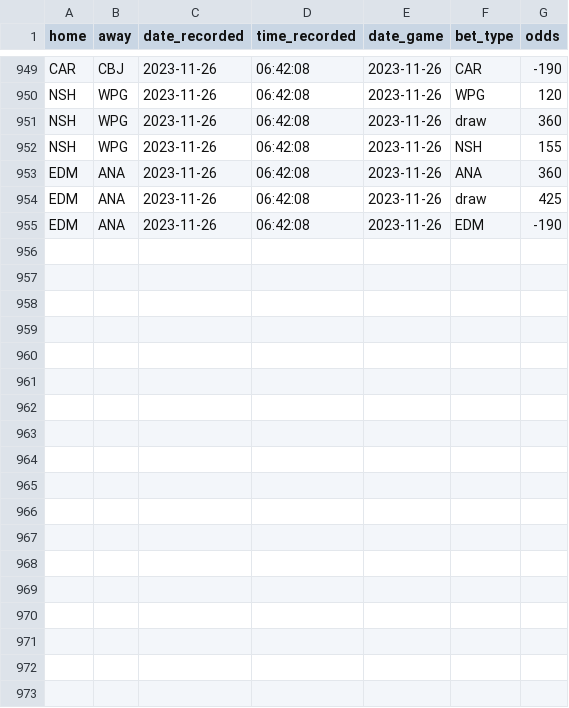
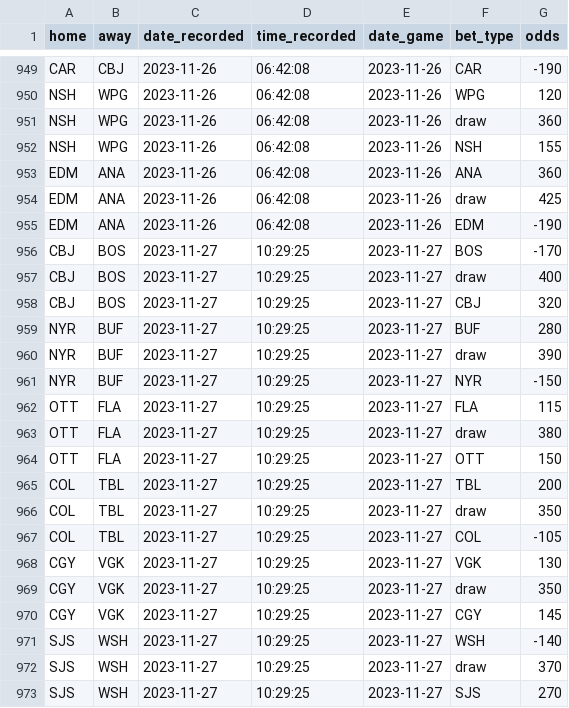
Before and after one commit to michalekb11/NHL-expected-goals, a CSV file: data/daily/odds/60min_odds.csv, drawn as a sheet; only a part is shown, gaps mark what is left out; the diff names each change by its address in the sheet, - before the commit and + after, or states it on an @@ line.

Commit message:
daily scrape

```diff
--- a/data/daily/odds/60min_odds.csv
+++ b/data/daily/odds/60min_odds.csv
+row 956: CBJ | BOS | 2023-11-27 | 10:29:25 | 2023-11-27 | BOS | -170
+row 957: CBJ | BOS | 2023-11-27 | 10:29:25 | 2023-11-27 | draw | 400
+row 958: CBJ | BOS | 2023-11-27 | 10:29:25 | 2023-11-27 | CBJ | 320
+row 959: NYR | BUF | 2023-11-27 | 10:29:25 | 2023-11-27 | BUF | 280
+row 960: NYR | BUF | 2023-11-27 | 10:29:25 | 2023-11-27 | draw | 390
+row 961: NYR | BUF | 2023-11-27 | 10:29:25 | 2023-11-27 | NYR | -150
+row 962: OTT | FLA | 2023-11-27 | 10:29:25 | 2023-11-27 | FLA | 115
+row 963: OTT | FLA | 2023-11-27 | 10:29:25 | 2023-11-27 | draw | 380
+row 964: OTT | FLA | 2023-11-27 | 10:29:25 | 2023-11-27 | OTT | 150
+row 965: COL | TBL | 2023-11-27 | 10:29:25 | 2023-11-27 | TBL | 200
+row 966: COL | TBL | 2023-11-27 | 10:29:25 | 2023-11-27 | draw | 350
+row 967: COL | TBL | 2023-11-27 | 10:29:25 | 2023-11-27 | COL | -105
+row 968: CGY | VGK | 2023-11-27 | 10:29:25 | 2023-11-27 | VGK | 130
+row 969: CGY | VGK | 2023-11-27 | 10:29:25 | 2023-11-27 | draw | 350
+row 970: CGY | VGK | 2023-11-27 | 10:29:25 | 2023-11-27 | CGY | 145
+row 971: SJS | WSH | 2023-11-27 | 10:29:25 | 2023-11-27 | WSH | -140
+row 972: SJS | WSH | 2023-11-27 | 10:29:25 | 2023-11-27 | draw | 370
+row 973: SJS | WSH | 2023-11-27 | 10:29:25 | 2023-11-27 | SJS | 270
```
Also changed, not shown: data/daily/DF_projected_goalies.csv, data/daily/odds/ml_odds.csv, 5 other files.
